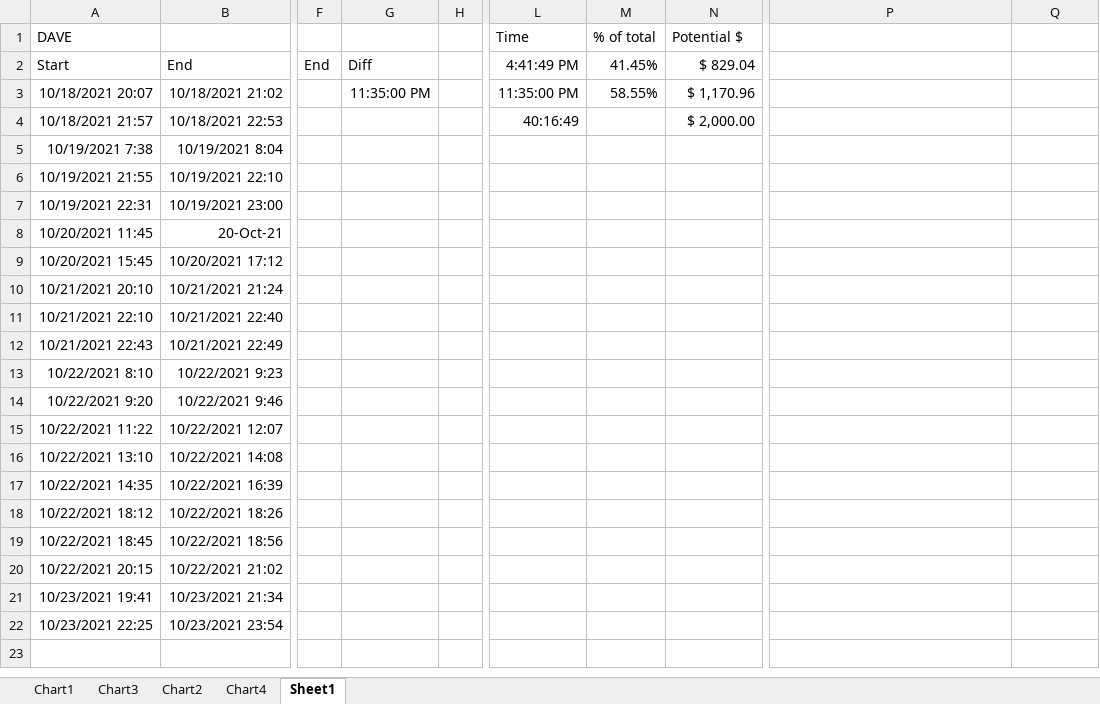
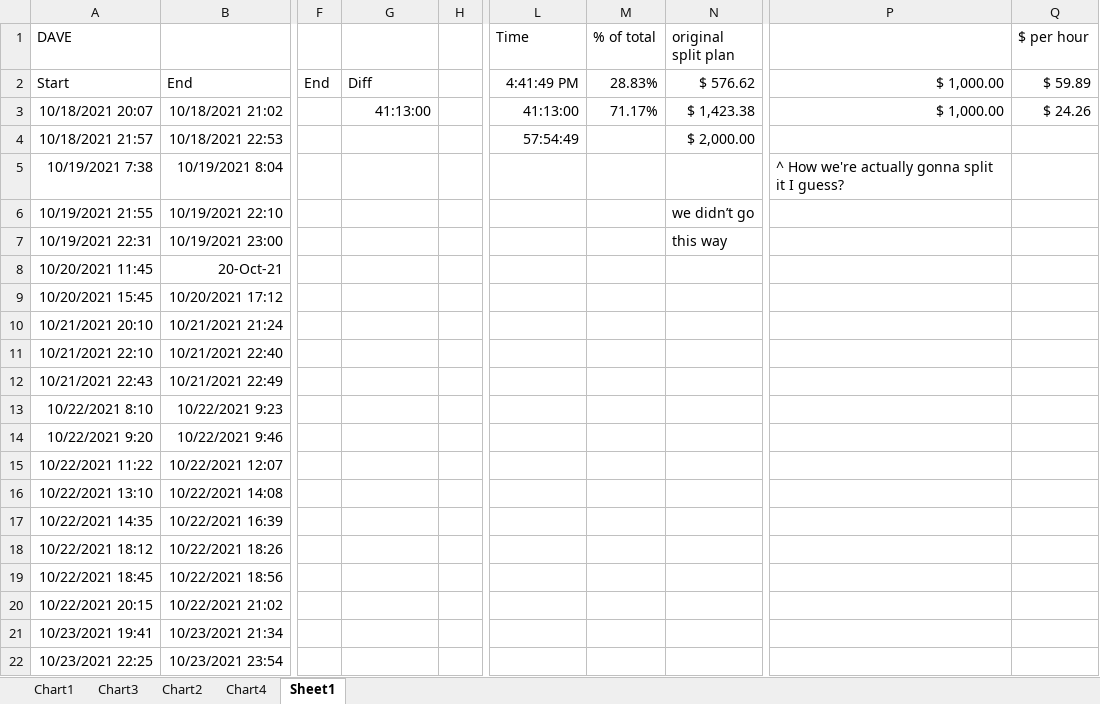
Before and after one commit to paperdave/phoenix-write, an Excel workbook: timesheet.xlsx, sheet Sheet1, drawn as a sheet; only a part is shown, gaps mark what is left out; values as stored, in another font and other column widths than the file's, no borders; the diff names each change by its address in the sheet, - before the commit and + after, or states it on an @@ line.

Commit message:
fix timmy formatting of maps

```diff
--- a/timesheet.xlsx (sheet Sheet1)
+++ b/timesheet.xlsx (sheet Sheet1)
-N1: Potential $
+N1: original split plan
-Q1: (empty)
+Q1: $ per hour
-M2 (% of total): 41.45%
+M2 (% of total): 28.83%
-N2 (original split plan): $ 829.04
+N2 (original split plan): $ 576.62
-P2:P3: (empty)
+P2:P3: $ 1,000.00
-Q2 ($ per hour): (empty)
+Q2 ($ per hour): $ 59.89
-G3: 11:35:00 PM
+G3: 41:13:00
-L3 (Time): 11:35:00 PM
+L3 (Time): 41:13:00
-M3 (% of total): 58.55%
+M3 (% of total): 71.17%
-N3 (original split plan): $ 1,170.96
+N3 (original split plan): $ 1,423.38
-Q3 ($ per hour): (empty)
+Q3 ($ per hour): $ 24.26
-L4 (Time): 40:16:49
+L4 (Time): 57:54:49
-P5: (empty)
+P5: ^ How we're actually gonna split it I guess?
-N6 (original split plan): (empty)
+N6 (original split plan): we didn’t go
-N7 (original split plan): (empty)
+N7 (original split plan): this way
```
Also changed, not shown: charts or pictures, 2 other files.
